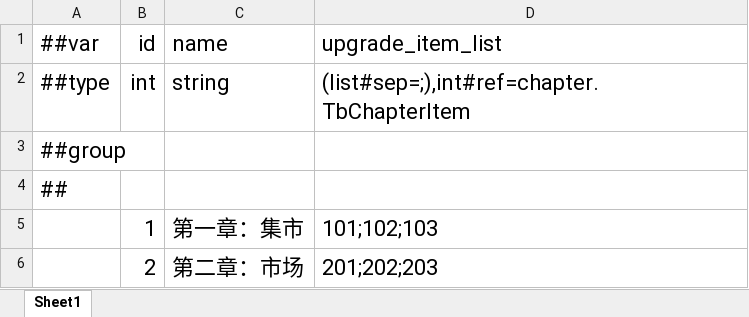
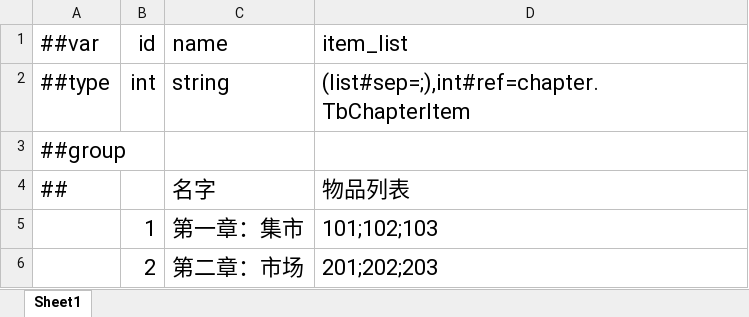
Before and after one commit to tryccatch/TEngine, an Excel workbook: Configs/GameConfig/Datas/chapterInfo.xlsx, sheet Sheet1, drawn as a sheet; values as stored, in another font and other column widths than the file's, no borders; the diff names each change by its address in the sheet, - before the commit and + after, or states it on an @@ line.

```diff
--- a/Configs/GameConfig/Datas/chapterInfo.xlsx (sheet Sheet1)
+++ b/Configs/GameConfig/Datas/chapterInfo.xlsx (sheet Sheet1)
-D1: upgrade_item_list
+D1: item_list
-C4 (name): (empty)
+C4 (name): 名字
-D4 (item_list): (empty)
+D4 (item_list): 物品列表
```
Also changed, not shown: Configs/GameConfig/Datas/__beans__.xlsx, Configs/GameConfig/Datas/__enums__.xlsx, 29 other files.
